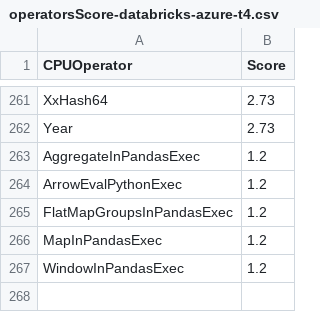
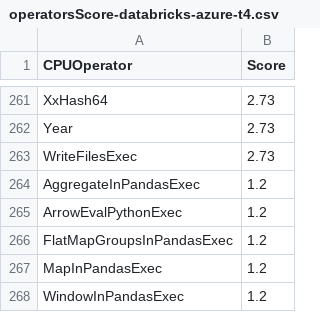
Before and after one commit to NVIDIA/spark-rapids-tools, a CSV file: core/src/main/resources/operatorsScore-databricks-azure-t4.csv, drawn as a sheet; only a part is shown, gaps mark what is left out; the diff names each change by its address in the sheet, - before the commit and + after, or states it on an @@ line.

Commit message:
Qualification should mark WriteFiles as supported (#784)
Signed-off-by: Ahmed Hussein (amahussein) <a@ahussein.me>

Fixes #783

- WriteFiles exec ius added in Spark3.4.0+
- In fact, the WriteFiles exec will fallback to CPU if the child
  operator is not supported on GPU.
- For simplicity of implementation, the Q tool considers WriteFiles Exec
  as supported all the time. This should be fine because the child
(actual write exec) is evaluated independently.

```diff
--- a/core/src/main/resources/operatorsScore-databricks-azure-t4.csv
+++ b/core/src/main/resources/operatorsScore-databricks-azure-t4.csv
+row 263: WriteFilesExec | 2.73
```
Also changed, not shown: core/src/main/resources/operatorsScore-dataproc-gke-l4.csv, core/src/main/resources/operatorsScore-dataproc-gke-t4.csv, 10 other files.
